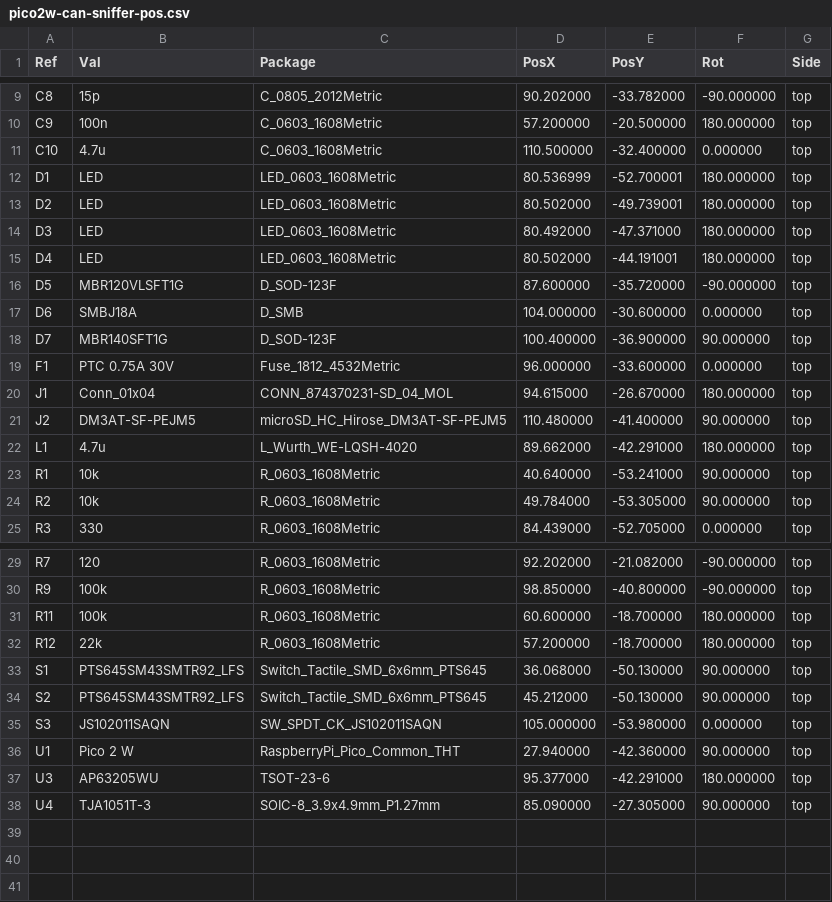
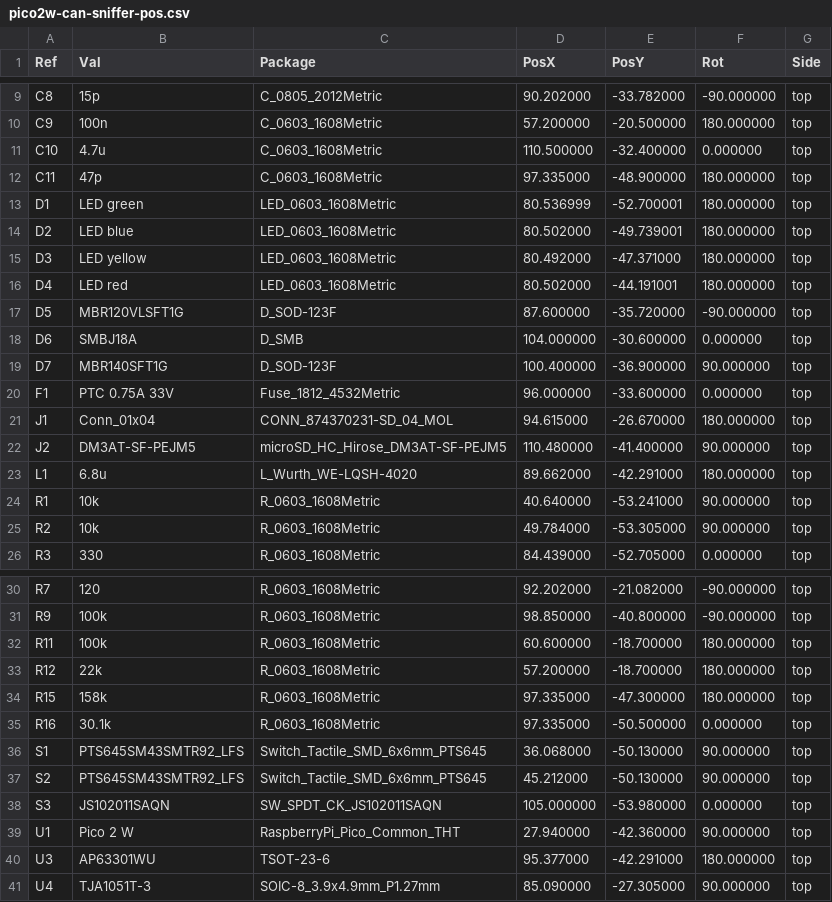
Before and after one commit to mxmrsn/vw-can-sniffer, a CSV file: pcb-pico2w/pico2w-can-sniffer/fab/pico2w-can-sniffer-pos.csv, drawn as a sheet; only a part is shown, gaps mark what is left out.

```diff
--- a/pcb-pico2w/pico2w-can-sniffer/fab/pico2w-can-sniffer-pos.csv
+++ b/pcb-pico2w/pico2w-can-sniffer/fab/pico2w-can-sniffer-pos.csv
@@ -11,6 +11,7 @@ Ref,Val,Package,PosX,PosY,Rot,Side
 "C10","4.7u","C_0603_1608Metric",110.500000,-32.400000,0.000000,top
-"D1","LED","LED_0603_1608Metric",80.536999,-52.700001,180.000000,top
-"D2","LED","LED_0603_1608Metric",80.502000,-49.739001,180.000000,top
-"D3","LED","LED_0603_1608Metric",80.492000,-47.371000,180.000000,top
-"D4","LED","LED_0603_1608Metric",80.502000,-44.191001,180.000000,top
+"C11","47p","C_0603_1608Metric",97.335000,-48.900000,180.000000,top
+"D1","LED green","LED_0603_1608Metric",80.536999,-52.700001,180.000000,top
+"D2","LED blue","LED_0603_1608Metric",80.502000,-49.739001,180.000000,top
+"D3","LED yellow","LED_0603_1608Metric",80.492000,-47.371000,180.000000,top
+"D4","LED red","LED_0603_1608Metric",80.502000,-44.191001,180.000000,top
 "D5","MBR120VLSFT1G","D_SOD-123F",87.600000,-35.720000,-90.000000,top
@@ -18,6 +19,6 @@ Ref,Val,Package,PosX,PosY,Rot,Side
 "D7","MBR140SFT1G","D_SOD-123F",100.400000,-36.900000,90.000000,top
-"F1","PTC 0.75A 30V","Fuse_1812_4532Metric",96.000000,-33.600000,0.000000,top
+"F1","PTC 0.75A 33V","Fuse_1812_4532Metric",96.000000,-33.600000,0.000000,top
 "J1","Conn_01x04","CONN_874370231-SD_04_MOL",94.615000,-26.670000,180.000000,top
 "J2","DM3AT-SF-PEJM5","microSD_HC_Hirose_DM3AT-SF-PEJM5",110.480000,-41.400000,90.000000,top
-"L1","4.7u","L_Wurth_WE-LQSH-4020",89.662000,-42.291000,180.000000,top
+"L1","6.8u","L_Wurth_WE-LQSH-4020",89.662000,-42.291000,180.000000,top
 "R1","10k","R_0603_1608Metric",40.640000,-53.241000,90.000000,top
@@ -32,2 +33,4 @@ Ref,Val,Package,PosX,PosY,Rot,Side
 "R12","22k","R_0603_1608Metric",57.200000,-18.700000,180.000000,top
+"R15","158k","R_0603_1608Metric",97.335000,-47.300000,180.000000,top
+"R16","30.1k","R_0603_1608Metric",97.335000,-50.500000,0.000000,top
 "S1","PTS645SM43SMTR92_LFS","Switch_Tactile_SMD_6x6mm_PTS645",36.068000,-50.130000,90.000000,top
@@ -36,3 +39,3 @@ Ref,Val,Package,PosX,PosY,Rot,Side
 "U1","Pico 2 W","RaspberryPi_Pico_Common_THT",27.940000,-42.360000,90.000000,top
-"U3","AP63205WU","TSOT-23-6",95.377000,-42.291000,180.000000,top
+"U3","AP63301WU","TSOT-23-6",95.377000,-42.291000,180.000000,top
 "U4","TJA1051T-3","SOIC-8_3.9x4.9mm_P1.27mm",85.090000,-27.305000,90.000000,top
```
Also changed, not shown: pcb-pico2w/pico2w-can-sniffer/bom/bom.csv, pcb-pico2w/pico2w-can-sniffer/bom/digikey-cart-1-board.csv, 24 other files.
